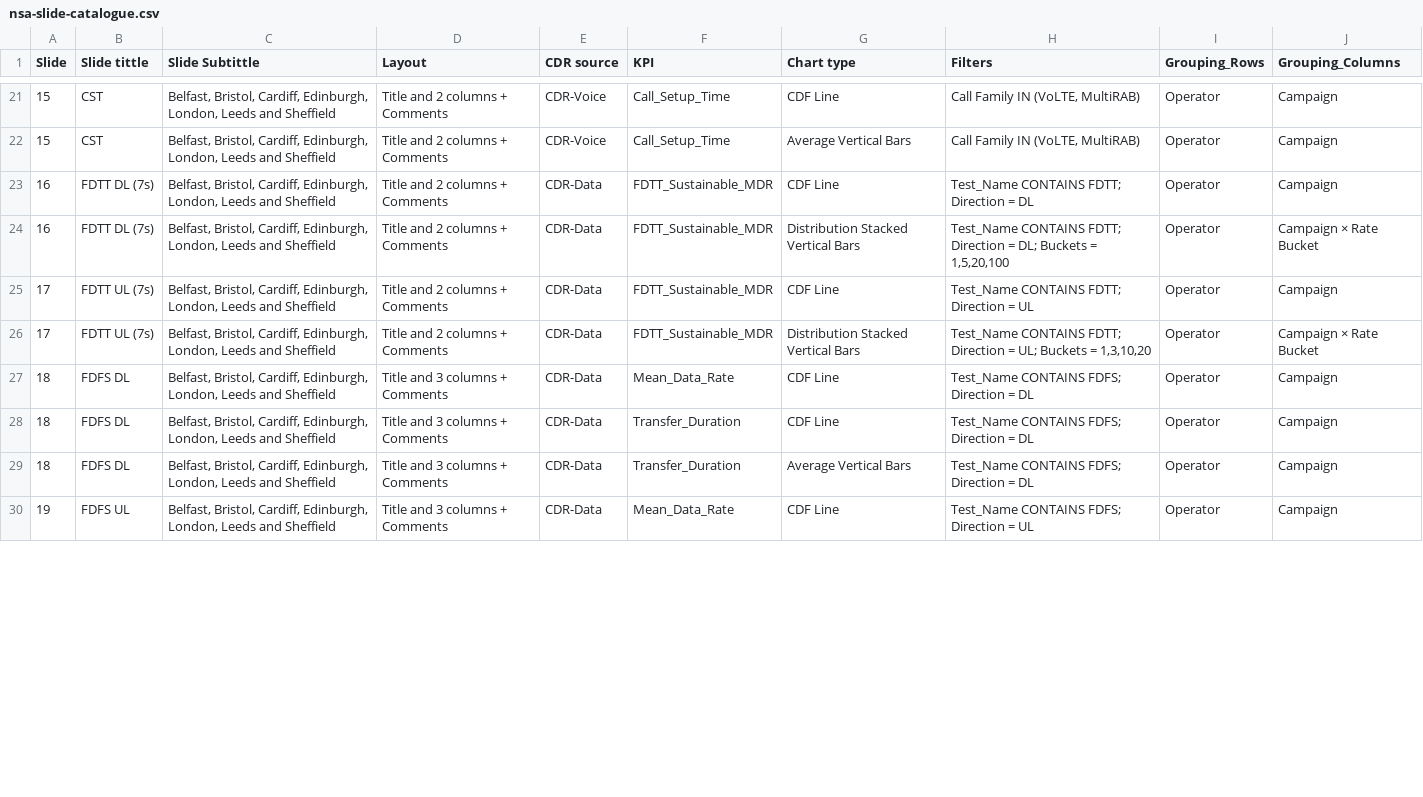
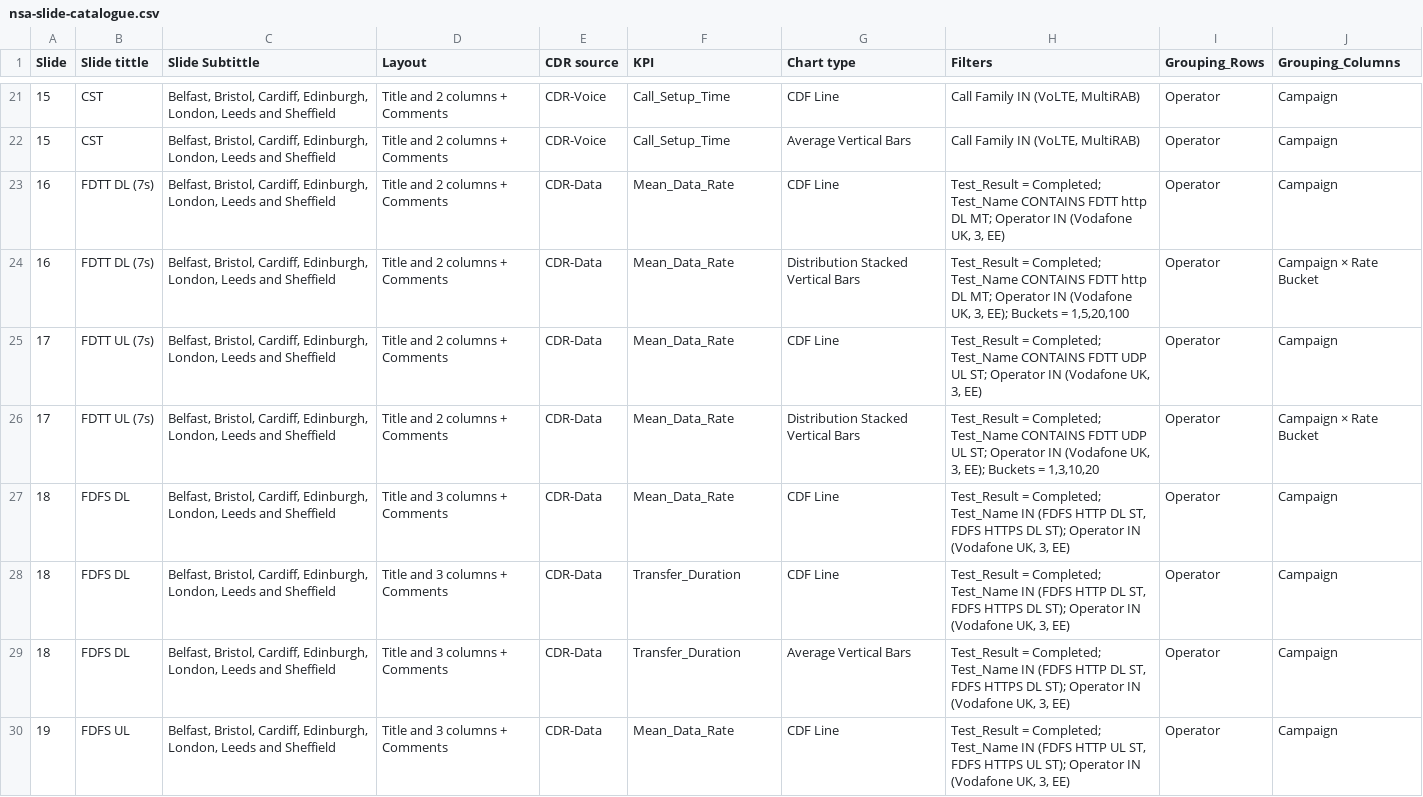
Before and after one commit to jaimetur/DashboardAnalytic, a CSV file: assets/ppt-slides-catalog/nsa-slide-catalogue.csv, drawn as a sheet; only a part is shown, gaps mark what is left out; the diff covers the shown part only.

Commit message:
- Updated NSA slides 8–15 with the requested operator scope, G Level 4 and horizontal/vertical grouping rules, corrected Speech/LQ sources for POLQA slides, the 1.6 thresholds, and the VoLTE/MultiRAB call scope. Restored the template city subtitle on slides 8–21. - Aligned NSA slides 16–21 with the former catalogue: `Mean_Data_Rate` for FDTT, completed-result scope, the named FDTT/FDFS test variants, the three-operator comparison set, and the specific Interactivity and httpBrowser filters. Distribution charts retain `Rate Bucket` as the renderer-required column grouping.

```diff
--- a/assets/ppt-slides-catalog/nsa-slide-catalogue.csv
+++ b/assets/ppt-slides-catalog/nsa-slide-catalogue.csv
@@ -22,9 +22,9 @@ Slide,Slide tittle,Slide Subtittle,Layout,CDR source,KPI,Chart type,Filters,Grou
 15,CST,"Belfast, Bristol, Cardiff, Edinburgh, London, Leeds and Sheffield",Title and 2 columns + Comments,CDR-Voice,Call_Setup_Time,Average Vertical Bars,"Call Family IN (VoLTE, MultiRAB)",Operator,Campaign
-16,FDTT DL (7s),"Belfast, Bristol, Cardiff, Edinburgh, London, Leeds and Sheffield",Title and 2 columns + Comments,CDR-Data,FDTT_Sustainable_MDR,CDF Line,Test_Name CONTAINS FDTT; Direction = DL,Operator,Campaign
-16,FDTT DL (7s),"Belfast, Bristol, Cardiff, Edinburgh, London, Leeds and Sheffield",Title and 2 columns + Comments,CDR-Data,FDTT_Sustainable_MDR,Distribution Stacked Vertical Bars,"Test_Name CONTAINS FDTT; Direction = DL; Buckets = 1,5,20,100",Operator,Campaign × Rate Bucket
-17,FDTT UL (7s),"Belfast, Bristol, Cardiff, Edinburgh, London, Leeds and Sheffield",Title and 2 columns + Comments,CDR-Data,FDTT_Sustainable_MDR,CDF Line,Test_Name CONTAINS FDTT; Direction = UL,Operator,Campaign
-17,FDTT UL (7s),"Belfast, Bristol, Cardiff, Edinburgh, London, Leeds and Sheffield",Title and 2 columns + Comments,CDR-Data,FDTT_Sustainable_MDR,Distribution Stacked Vertical Bars,"Test_Name CONTAINS FDTT; Direction = UL; Buckets = 1,3,10,20",Operator,Campaign × Rate Bucket
-18,FDFS DL,"Belfast, Bristol, Cardiff, Edinburgh, London, Leeds and Sheffield",Title and 3 columns + Comments,CDR-Data,Mean_Data_Rate,CDF Line,Test_Name CONTAINS FDFS; Direction = DL,Operator,Campaign
-18,FDFS DL,"Belfast, Bristol, Cardiff, Edinburgh, London, Leeds and Sheffield",Title and 3 columns + Comments,CDR-Data,Transfer_Duration,CDF Line,Test_Name CONTAINS FDFS; Direction = DL,Operator,Campaign
-18,FDFS DL,"Belfast, Bristol, Cardiff, Edinburgh, London, Leeds and Sheffield",Title and 3 columns + Comments,CDR-Data,Transfer_Duration,Average Vertical Bars,Test_Name CONTAINS FDFS; Direction = DL,Operator,Campaign
-19,FDFS UL,"Belfast, Bristol, Cardiff, Edinburgh, London, Leeds and Sheffield",Title and 3 columns + Comments,CDR-Data,Mean_Data_Rate,CDF Line,Test_Name CONTAINS FDFS; Direction = UL,Operator,Campaign
+16,FDTT DL (7s),"Belfast, Bristol, Cardiff, Edinburgh, London, Leeds and Sheffield",Title and 2 columns + Comments,CDR-Data,Mean_Data_Rate,CDF Line,"Test_Result = Completed; Test_Name CONTAINS FDTT http DL MT; Operator IN (Vodafone UK, 3, EE)",Operator,Campaign
+16,FDTT DL (7s),"Belfast, Bristol, Cardiff, Edinburgh, London, Leeds and Sheffield",Title and 2 columns + Comments,CDR-Data,Mean_Data_Rate,Distribution Stacked Vertical Bars,"Test_Result = Completed; Test_Name CONTAINS FDTT http DL MT; Operator IN (Vodafone UK, 3, EE); Buckets = 1,5,20,100",Operator,Campaign × Rate Bucket
+17,FDTT UL (7s),"Belfast, Bristol, Cardiff, Edinburgh, London, Leeds and Sheffield",Title and 2 columns + Comments,CDR-Data,Mean_Data_Rate,CDF Line,"Test_Result = Completed; Test_Name CONTAINS FDTT UDP UL ST; Operator IN (Vodafone UK, 3, EE)",Operator,Campaign
+17,FDTT UL (7s),"Belfast, Bristol, Cardiff, Edinburgh, London, Leeds and Sheffield",Title and 2 columns + Comments,CDR-Data,Mean_Data_Rate,Distribution Stacked Vertical Bars,"Test_Result = Completed; Test_Name CONTAINS FDTT UDP UL ST; Operator IN (Vodafone UK, 3, EE); Buckets = 1,3,10,20",Operator,Campaign × Rate Bucket
+18,FDFS DL,"Belfast, Bristol, Cardiff, Edinburgh, London, Leeds and Sheffield",Title and 3 columns + Comments,CDR-Data,Mean_Data_Rate,CDF Line,"Test_Result = Completed; Test_Name IN (FDFS HTTP DL ST, FDFS HTTPS DL ST); Operator IN (Vodafone UK, 3, EE)",Operator,Campaign
+18,FDFS DL,"Belfast, Bristol, Cardiff, Edinburgh, London, Leeds and Sheffield",Title and 3 columns + Comments,CDR-Data,Transfer_Duration,CDF Line,"Test_Result = Completed; Test_Name IN (FDFS HTTP DL ST, FDFS HTTPS DL ST); Operator IN (Vodafone UK, 3, EE)",Operator,Campaign
+18,FDFS DL,"Belfast, Bristol, Cardiff, Edinburgh, London, Leeds and Sheffield",Title and 3 columns + Comments,CDR-Data,Transfer_Duration,Average Vertical Bars,"Test_Result = Completed; Test_Name IN (FDFS HTTP DL ST, FDFS HTTPS DL ST); Operator IN (Vodafone UK, 3, EE)",Operator,Campaign
+19,FDFS UL,"Belfast, Bristol, Cardiff, Edinburgh, London, Leeds and Sheffield",Title and 3 columns + Comments,CDR-Data,Mean_Data_Rate,CDF Line,"Test_Result = Completed; Test_Name IN (FDFS HTTP UL ST, FDFS HTTPS UL ST); Operator IN (Vodafone UK, 3, EE)",Operator,Campaign
```
Also changed, not shown: 8 edited cells elsewhere in this file, 1 other file.
